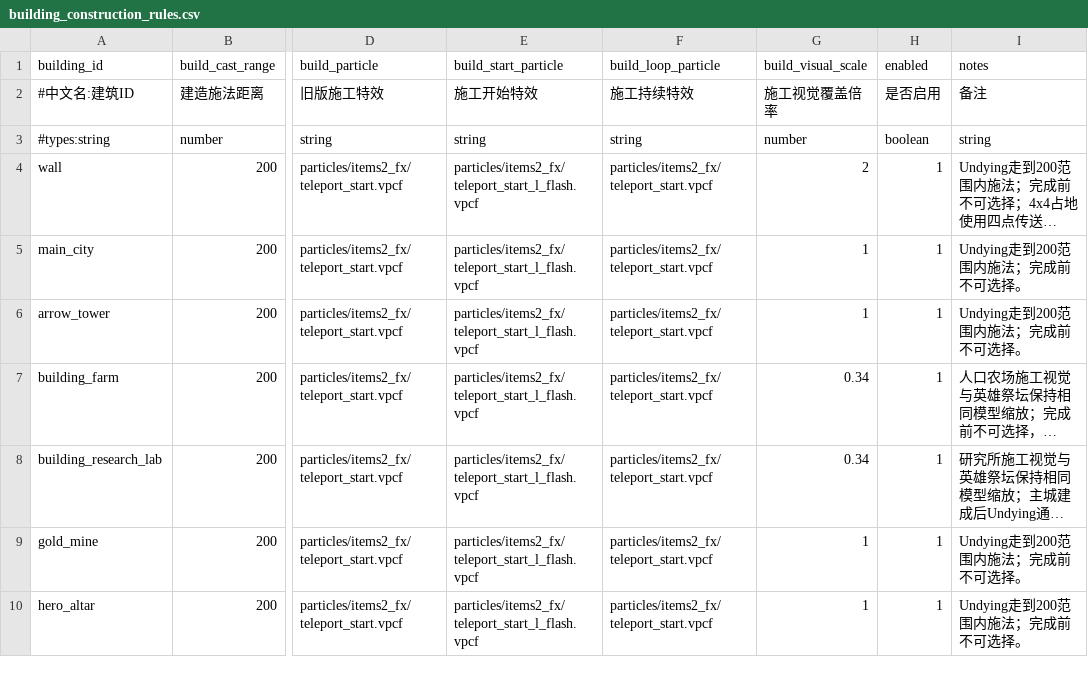
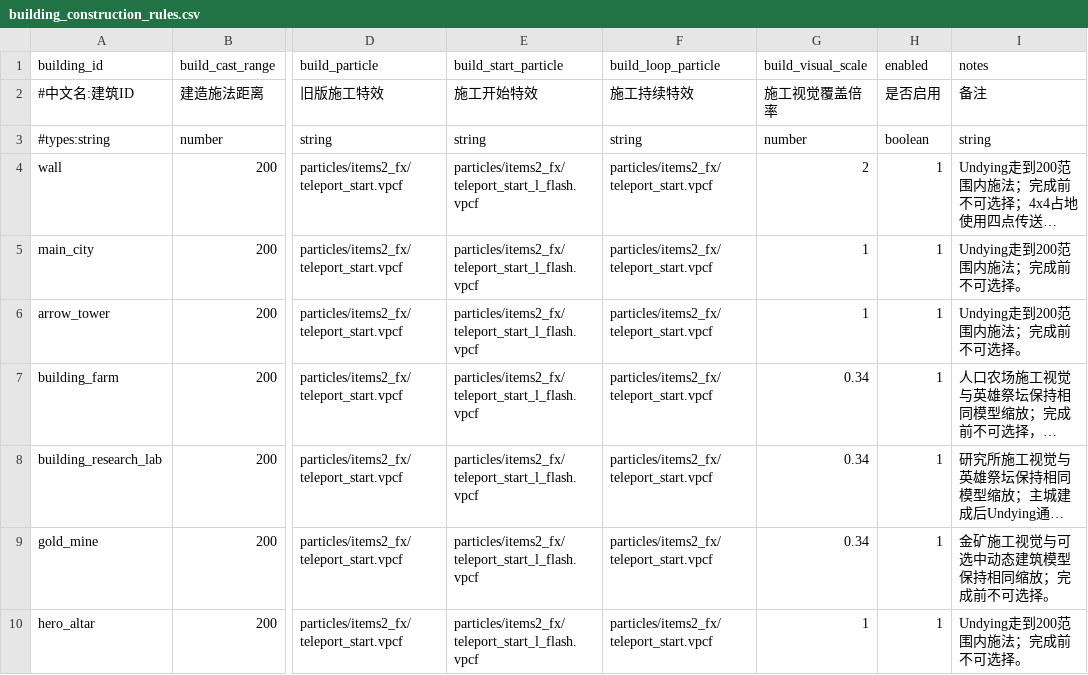
Before and after one commit to MouOwO/Survival, a CSV file: data/csv/建筑与工人系统/building_construction_rules.csv, drawn as a sheet; only a part is shown, gaps mark what is left out; long unchanged cells end in …; the diff names each change by its address in the sheet, - before the commit and + after, or states it on an @@ line.

```diff
--- a/data/csv/建筑与工人系统/building_construction_rules.csv
+++ b/data/csv/建筑与工人系统/building_construction_rules.csv
-G9 (build_visual_scale): 1
+G9 (build_visual_scale): 0.34
-I9 (notes): Undying走到200范围内施法；完成前不可选择。
+I9 (notes): 金矿施工视觉与可选中动态建筑模型保持相同缩放；完成前不可选择。
```
Also changed, not shown: data/csv/建筑与工人系统/building_visual_levels.csv, 10 other files.
